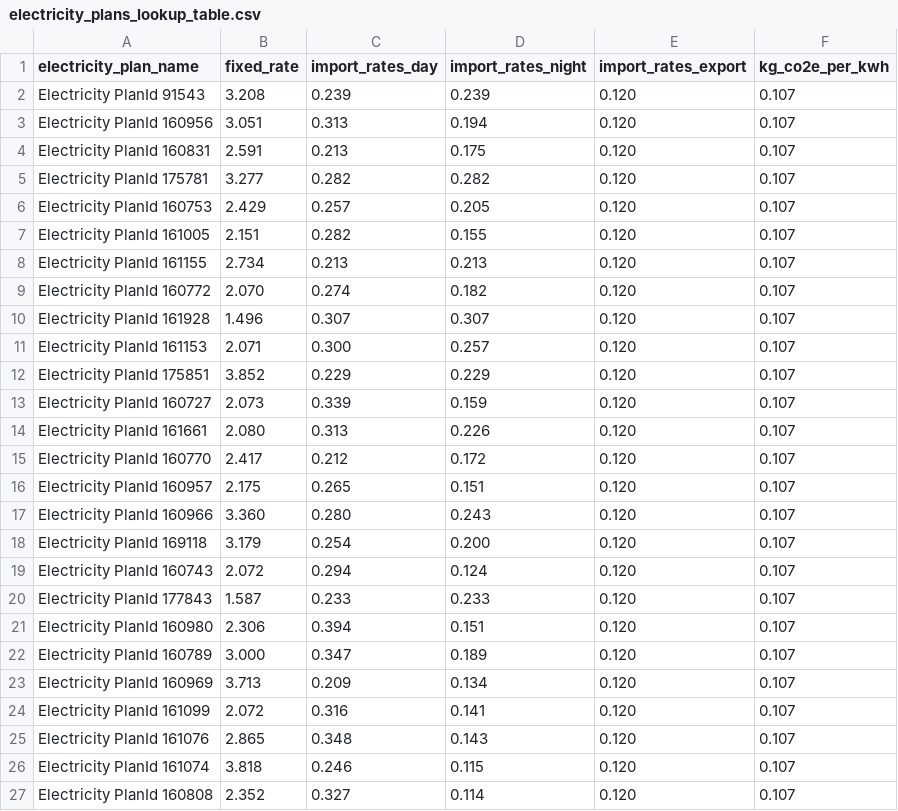
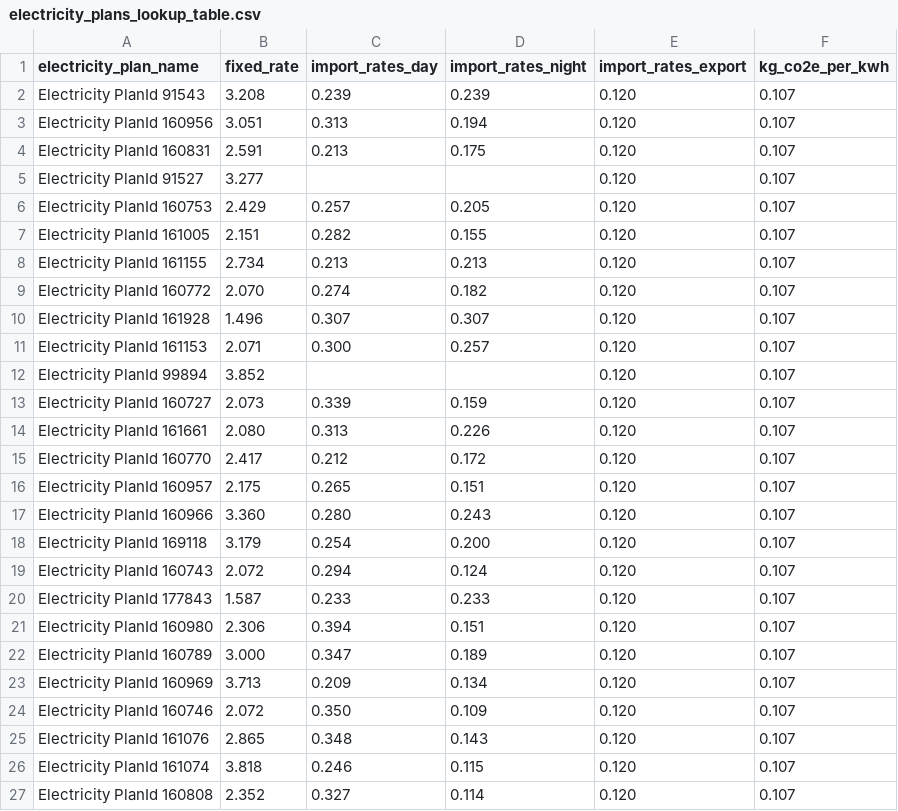
Before and after one commit to EECA-NZ/home-efficiency-calculator, a CSV file: lookup/electricity_plans_lookup_table.csv, drawn as a sheet; only a part is shown.

```diff
--- a/lookup/electricity_plans_lookup_table.csv
+++ b/lookup/electricity_plans_lookup_table.csv
@@ -4,3 +4,3 @@ Electricity PlanId 160956,3.051,0.313,0.194,0.120,0.107
 Electricity PlanId 160831,2.591,0.213,0.175,0.120,0.107
-Electricity PlanId 175781,3.277,0.282,0.282,0.120,0.107
+Electricity PlanId 91527,3.277,,,0.120,0.107
 Electricity PlanId 160753,2.429,0.257,0.205,0.120,0.107
@@ -11,3 +11,3 @@ Electricity PlanId 161928,1.496,0.307,0.307,0.120,0.107
 Electricity PlanId 161153,2.071,0.300,0.257,0.120,0.107
-Electricity PlanId 175851,3.852,0.229,0.229,0.120,0.107
+Electricity PlanId 99894,3.852,,,0.120,0.107
 Electricity PlanId 160727,2.073,0.339,0.159,0.120,0.107
@@ -23,3 +23,3 @@ Electricity PlanId 160789,3.000,0.347,0.189,0.120,0.107
 Electricity PlanId 160969,3.713,0.209,0.134,0.120,0.107
-Electricity PlanId 161099,2.072,0.316,0.141,0.120,0.107
+Electricity PlanId 160746,2.072,0.350,0.109,0.120,0.107
 Electricity PlanId 161076,2.865,0.348,0.143,0.120,0.107
```
Also changed, not shown: lookup/natural_gas_fixed_cost_lookup_table.csv, 6 other files.
